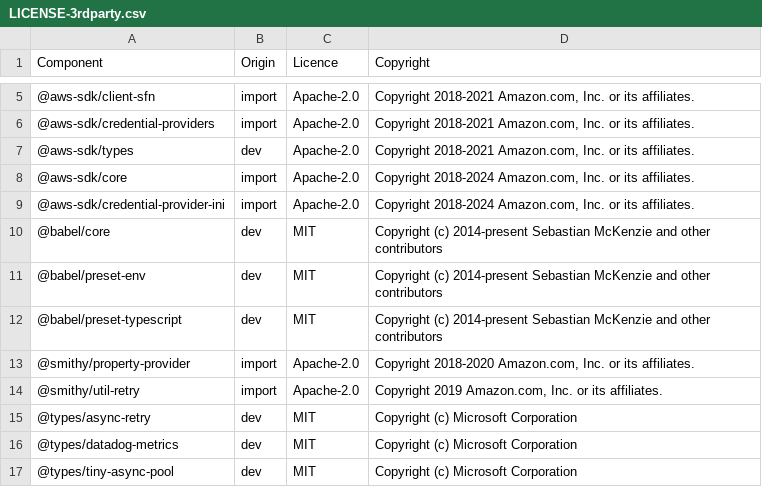
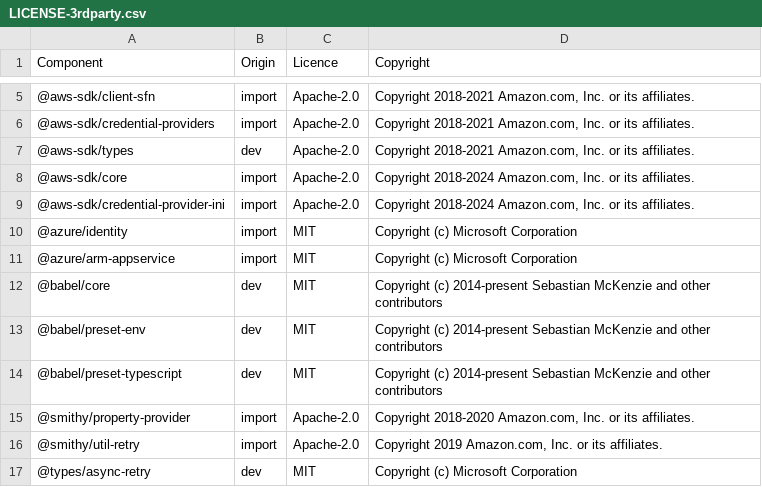
Before and after one commit to DataDog/datadog-ci, a CSV file: LICENSE-3rdparty.csv, drawn as a sheet; only a part is shown, gaps mark what is left out; the shorter side is filled out with more unchanged rows; the diff names each change by its address in the sheet, - before the commit and + after, or states it on an @@ line.

Commit message:
[SVLS-6923] make beta and add license

```diff
--- a/LICENSE-3rdparty.csv
+++ b/LICENSE-3rdparty.csv
+row 10: @azure/identity | import | MIT | Copyright (c) Microsoft Corporation
+row 11: @azure/arm-appservice | import | MIT | Copyright (c) Microsoft Corporation
```
Also changed, not shown: 1 other file.
